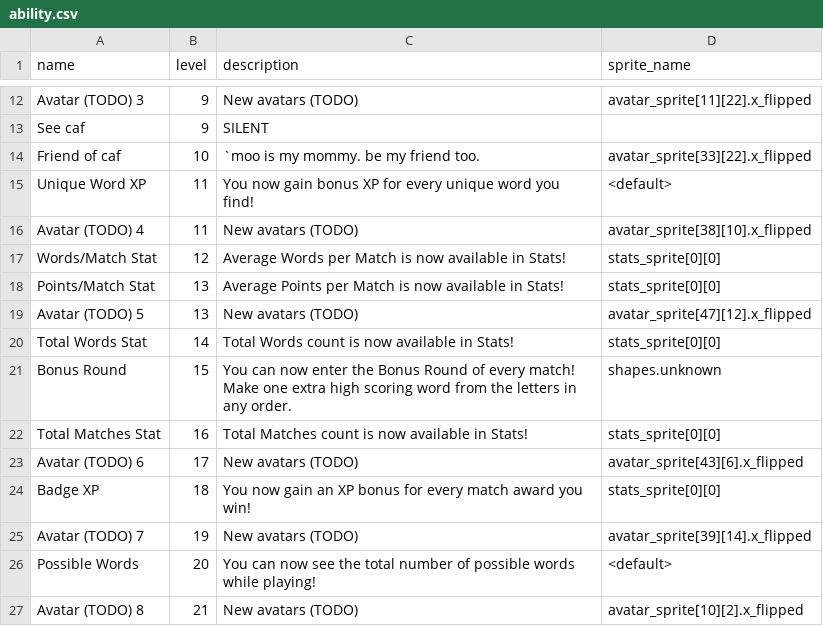
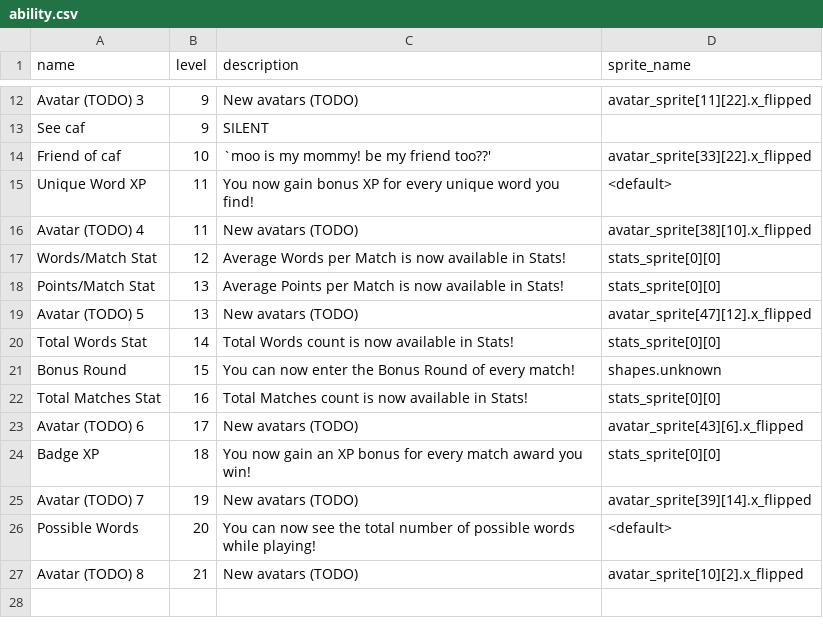
Before and after one commit to morgan3d/quadplay, a CSV file: games/find_word/ability.csv, drawn as a sheet; only a part is shown, gaps mark what is left out.

```diff
--- a/games/find_word/ability.csv
+++ b/games/find_word/ability.csv
@@ -13,3 +13,3 @@
 "See caf",9,"SILENT",""
-"Friend of caf",10,"`moo is my mommy. be my friend too.","avatar_sprite[33][22].x_flipped"
+"Friend of caf",10,"`moo is my mommy! be my friend too??'","avatar_sprite[33][22].x_flipped"
 "Unique Word XP",11,"You now gain bonus XP for every unique word you find!","<default>"
@@ -20,3 +20,3 @@
 "Total Words Stat",14,"Total Words count is now available in Stats!","stats_sprite[0][0]"
-"Bonus Round",15,"You can now enter the Bonus Round of every match! Make one extra high scoring word from the letters in any order.","shapes.unknown"
+"Bonus Round",15,"You can now enter the Bonus Round of every match!","shapes.unknown"
 "Total Matches Stat",16,"Total Matches count is now available in Stats!","stats_sprite[0][0]"
```
Also changed, not shown: 2 other files.
